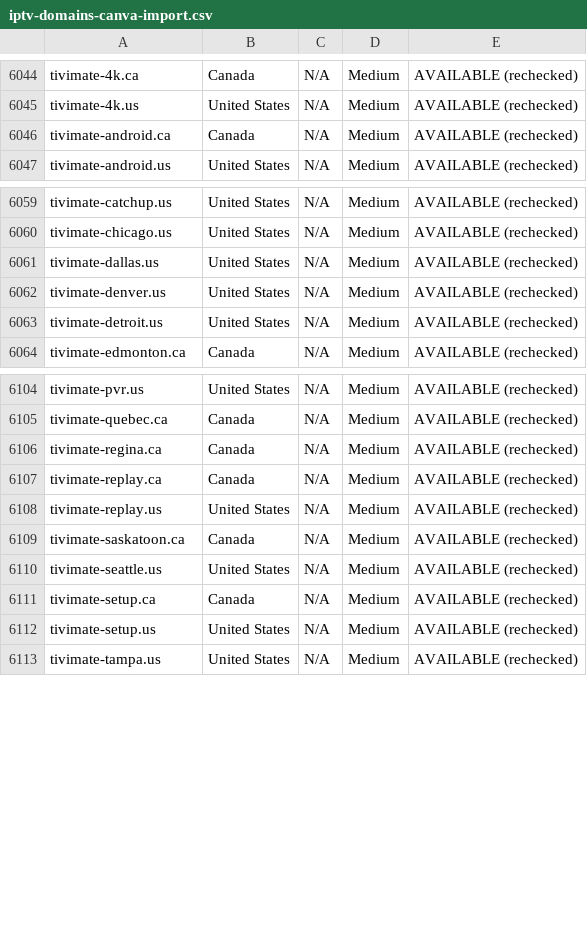
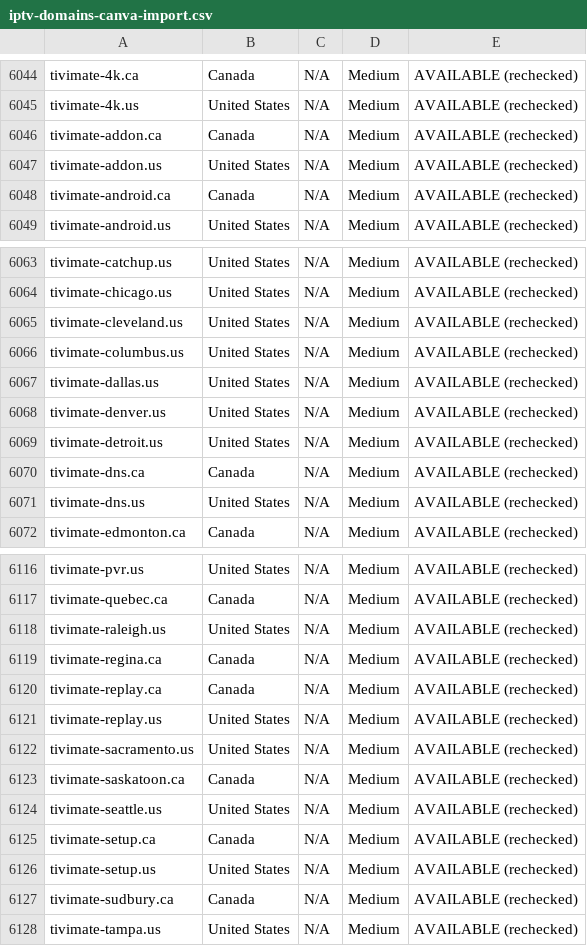
Before and after one commit to CryptoNews24/edit, a CSV file: research/iptv-seo/canva/iptv-domains-canva-import.csv, drawn as a sheet; only a part is shown, gaps mark what is left out; the diff covers the shown part only; the diff names each change by its address in the sheet, - before the commit and + after, or states it on an @@ line.

```diff
--- a/research/iptv-seo/canva/iptv-domains-canva-import.csv
+++ b/research/iptv-seo/canva/iptv-domains-canva-import.csv
+row 6046: tivimate-addon.ca | Canada | N/A | Medium | AVAILABLE (rechecked)
+row 6047: tivimate-addon.us | United States | N/A | Medium | AVAILABLE (rechecked)
+row 6065: tivimate-cleveland.us | United States | N/A | Medium | AVAILABLE (rechecked)
+row 6066: tivimate-columbus.us | United States | N/A | Medium | AVAILABLE (rechecked)
+row 6070: tivimate-dns.ca | Canada | N/A | Medium | AVAILABLE (rechecked)
+row 6071: tivimate-dns.us | United States | N/A | Medium | AVAILABLE (rechecked)
+row 6118: tivimate-raleigh.us | United States | N/A | Medium | AVAILABLE (rechecked)
+row 6122: tivimate-sacramento.us | United States | N/A | Medium | AVAILABLE (rechecked)
+row 6127: tivimate-sudbury.ca | Canada | N/A | Medium | AVAILABLE (rechecked)
```
Also changed, not shown: 7 added rows elsewhere in this file, research/iptv-seo/availability_recheck.csv, 7 other files.
